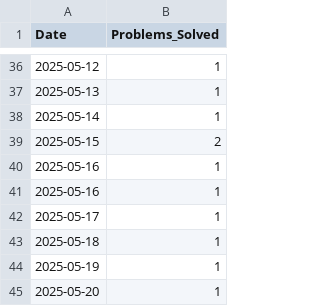
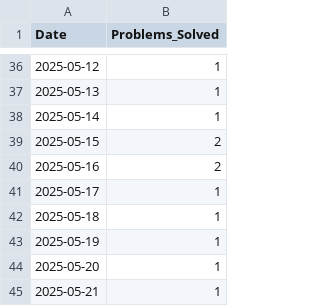
Before and after one commit to aimldinesh/data-science-coding-log, a CSV file: daily_stats.csv, drawn as a sheet; only a part is shown, gaps mark what is left out.

```diff
--- a/daily_stats.csv
+++ b/daily_stats.csv
@@ -39,4 +39,3 @@ Date,Problems_Solved
 2025-05-15,2
-2025-05-16,1
-2025-05-16,1
+2025-05-16,2
 2025-05-17,1
@@ -45 +44,2 @@ Date,Problems_Solved
 2025-05-20,1
+2025-05-21,1
```
Also changed, not shown: 4 other files.
